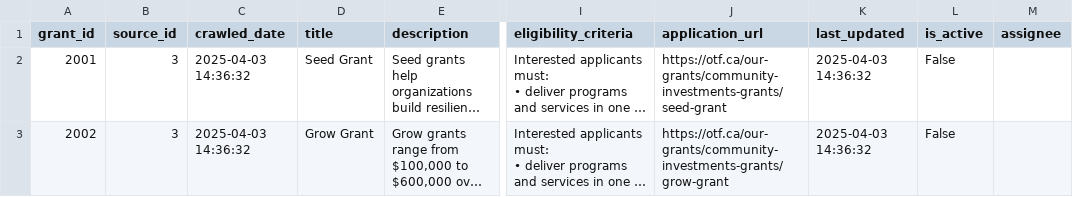
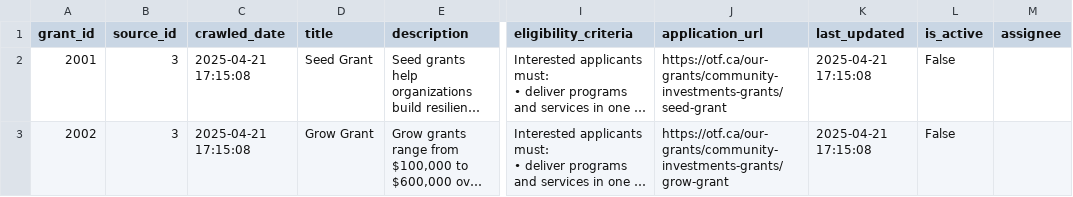
Before and after one commit to UWO-TSI/FundhomecareGrantAggregator, a CSV file: scraper/data/all_grants.csv, drawn as a sheet; only a part is shown, gaps mark what is left out; long unchanged cells end in …; the diff names each change by its address in the sheet, - before the commit and + after, or states it on an @@ line.

```diff
--- a/scraper/data/all_grants.csv
+++ b/scraper/data/all_grants.csv
-C2:C3 (crawled_date): 2025-04-03 14:36:32
+C2:C3 (crawled_date): 2025-04-21 17:15:08
-K2:K3 (last_updated): 2025-04-03 14:36:32
+K2:K3 (last_updated): 2025-04-21 17:15:08
```
Also changed, not shown: scraper/data/otf_grant/grant.csv, 3 other files.
